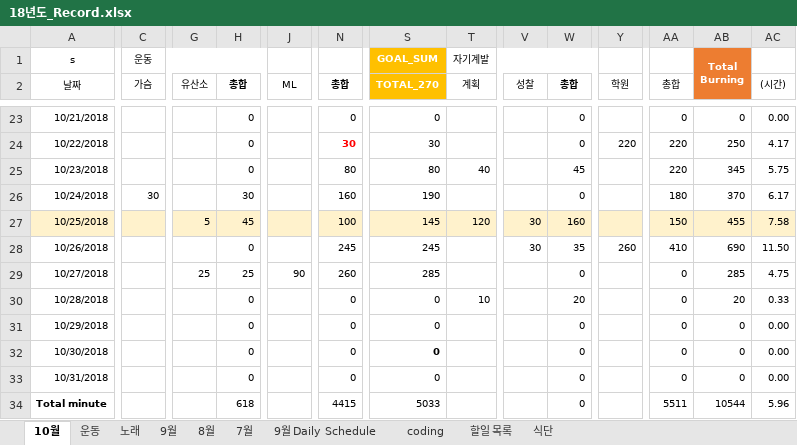
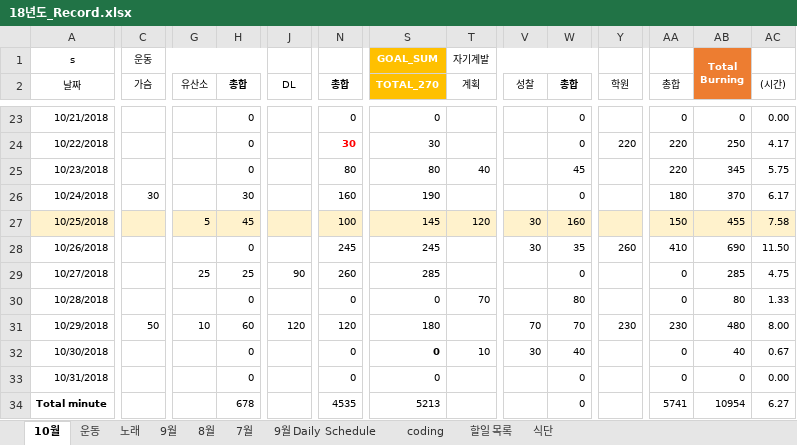
Before and after one commit to Taeu/taeu.github.io, an Excel workbook: record/18년도_Record.xlsx, sheet 10월, drawn as a sheet; only a part is shown, gaps mark what is left out; values as stored, in another font and other column widths than the file's, no borders; the diff covers the shown part only; the diff names each change by its address in the sheet, - before the commit and + after, or states it on an @@ line.

Commit message:
record

```diff
--- a/record/18년도_Record.xlsx (sheet 10월)
+++ b/record/18년도_Record.xlsx (sheet 10월)
-J2: ML
+J2: DL
-T30 (계획): 10
+T30 (계획): 70
-W30 (총합): 20
+W30 (총합): 80
-AB30: 20
+AB30: 80
-AC30 ((시간)): 0.33
+AC30 ((시간)): 1.33
-C31 (가슴): (empty)
+C31 (가슴): 50
-G31 (유산소): (empty)
+G31 (유산소): 10
-H31 (총합): 0
+H31 (총합): 60
-J31 (DL): (empty)
+J31 (DL): 120
-N31 (총합): 0
+N31 (총합): 120
-S31 (TOTAL_270): 0
+S31 (TOTAL_270): 180
-V31 (성찰): (empty)
+V31 (성찰): 70
-W31 (총합): 0
+W31 (총합): 70
-Y31 (학원): (empty)
+Y31 (학원): 230
-AA31 (총합): 0
+AA31 (총합): 230
-AB31: 0
+AB31: 480
-AC31 ((시간)): 0.00
+AC31 ((시간)): 8.00
-T32 (계획): (empty)
+T32 (계획): 10
-V32 (성찰): (empty)
+V32 (성찰): 30
-W32 (총합): 0
+W32 (총합): 40
-AB32: 0
+AB32: 40
-AC32 ((시간)): 0.00
+AC32 ((시간)): 0.67
-H34 (총합): 618
+H34 (총합): 678
-N34 (총합): 4415
+N34 (총합): 4535
-S34 (TOTAL_270): 5033
+S34 (TOTAL_270): 5213
-AA34 (총합): 5511
+AA34 (총합): 5741
-AB34: 10544
+AB34: 10954
-AC34 ((시간)): 5.96
+AC34 ((시간)): 6.27
```
Also changed, not shown: 21 edited cells elsewhere in this sheet.
